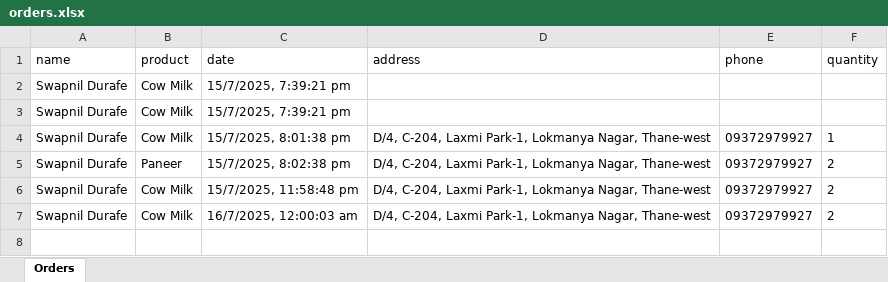
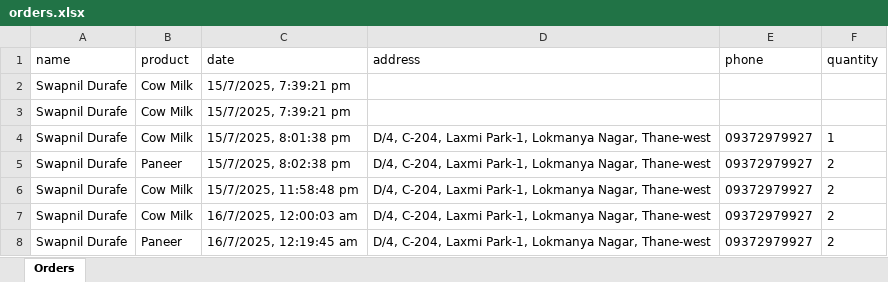
Before and after one commit to swapnildurafe/shree-ram-dudh-dairy, an Excel workbook: orders.xlsx, sheet Orders, drawn as a sheet; values as stored, in another font and other column widths than the file's, no borders; the diff names each change by its address in the sheet, - before the commit and + after, or states it on an @@ line.

```diff
--- a/orders.xlsx (sheet Orders)
+++ b/orders.xlsx (sheet Orders)
+row 8: Swapnil Durafe | Paneer | 16/7/2025, 12:19:45 am | D/4, C-204, Laxmi Park-1, Lokmanya Nagar, Thane-west | 09372979927 | 2
```
Also changed, not shown: 3 other files.
